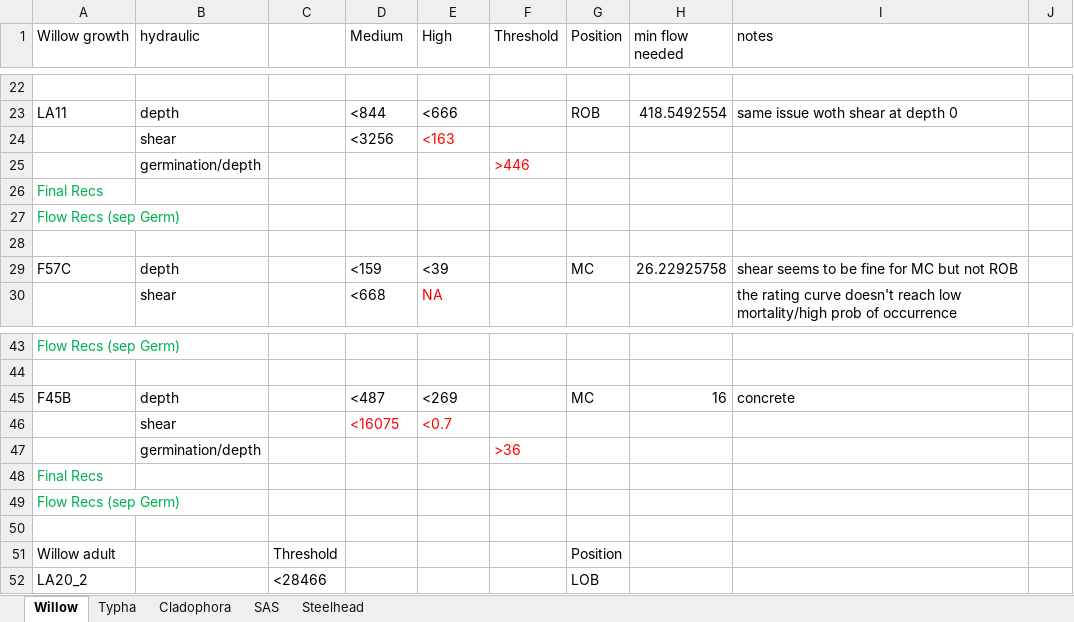
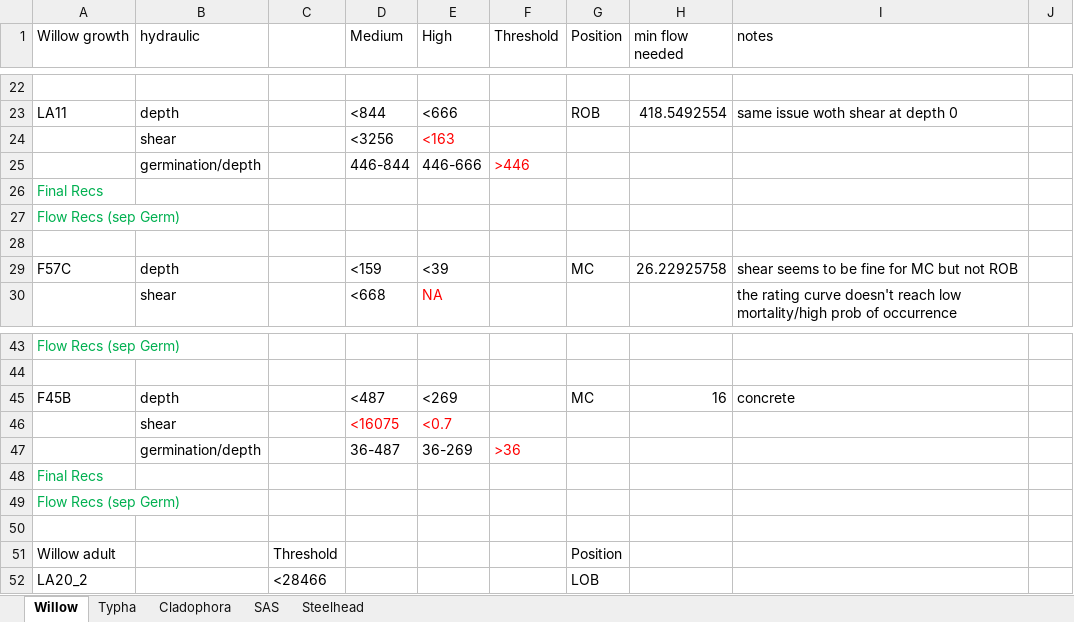
Before and after one commit to ksirving/flow_eco_mech, an Excel workbook: flow_recs/flow_recs_willow_workings.xlsx, sheet Willow, drawn as a sheet; only a part is shown, gaps mark what is left out; values as stored, in another font and other column widths than the file's, no borders; the diff covers the shown part only; the diff names each change by its address in the sheet, - before the commit and + after, or states it on an @@ line.

```diff
--- a/flow_recs/flow_recs_willow_workings.xlsx (sheet Willow)
+++ b/flow_recs/flow_recs_willow_workings.xlsx (sheet Willow)
-D25 (Medium): (empty)
+D25 (Medium): 446-844
-E25 (High): (empty)
+E25 (High): 446-666
-D47 (Medium): (empty)
+D47 (Medium): 36-487
-E47 (High): (empty)
+E47 (High): 36-269
```
Also changed, not shown: 1 added row, 1 removed row, 12 edited cells and cell formats elsewhere in this sheet, sheet SAS, 11 other files.
